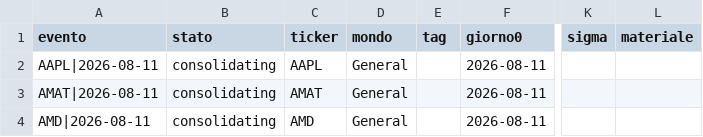
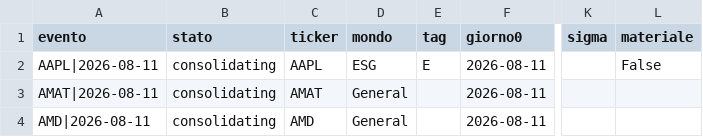
Before and after one commit to carlospinetto99/news-impact-tracker, a CSV file: eventi.csv, drawn as a sheet; only a part is shown, gaps mark what is left out; the diff covers the shown part only; the diff names each change by its address in the sheet, - before the commit and + after, or states it on an @@ line.

```diff
--- a/eventi.csv
+++ b/eventi.csv
-D2 (mondo): General
+D2 (mondo): ESG
-E2 (tag): (empty)
+E2 (tag): E
-L2 (materiale): (empty)
+L2 (materiale): False
```
Also changed, not shown: 9 added rows and 18 edited cells elsewhere in this file, 2 other files.
